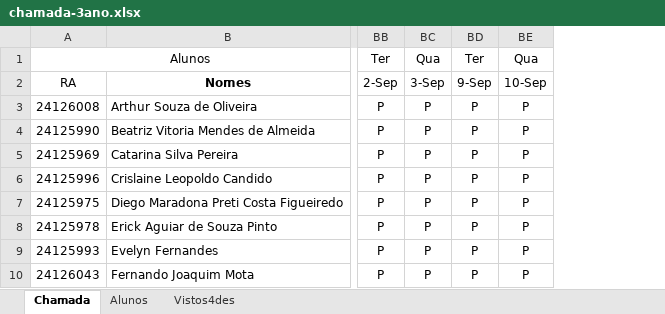
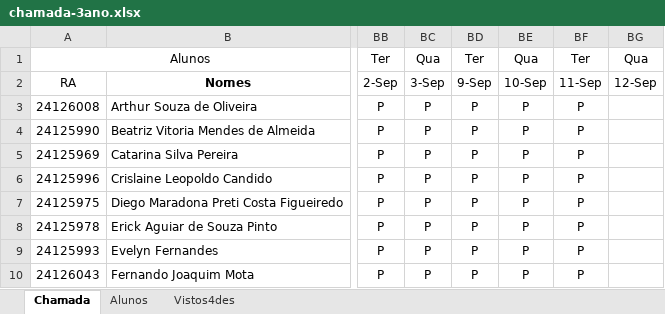
Before and after one commit to wellifabio/senai2025, an Excel workbook: ds/chamada-3ano.xlsx, sheet Chamada, drawn as a sheet; only a part is shown, gaps mark what is left out; values as stored, in another font and other column widths than the file's, no borders; conditional formats not drawn; the diff names each change by its address in the sheet, - before the commit and + after, or states it on an @@ line.

Commit message:
CHAMADA

```diff
--- a/ds/chamada-3ano.xlsx (sheet Chamada)
+++ b/ds/chamada-3ano.xlsx (sheet Chamada)
+column BF, rows 1-10: Ter | 11-Sep | P | P | P | P | P | P | P | P
+column BG, rows 1-2: Qua | 12-Sep
```
